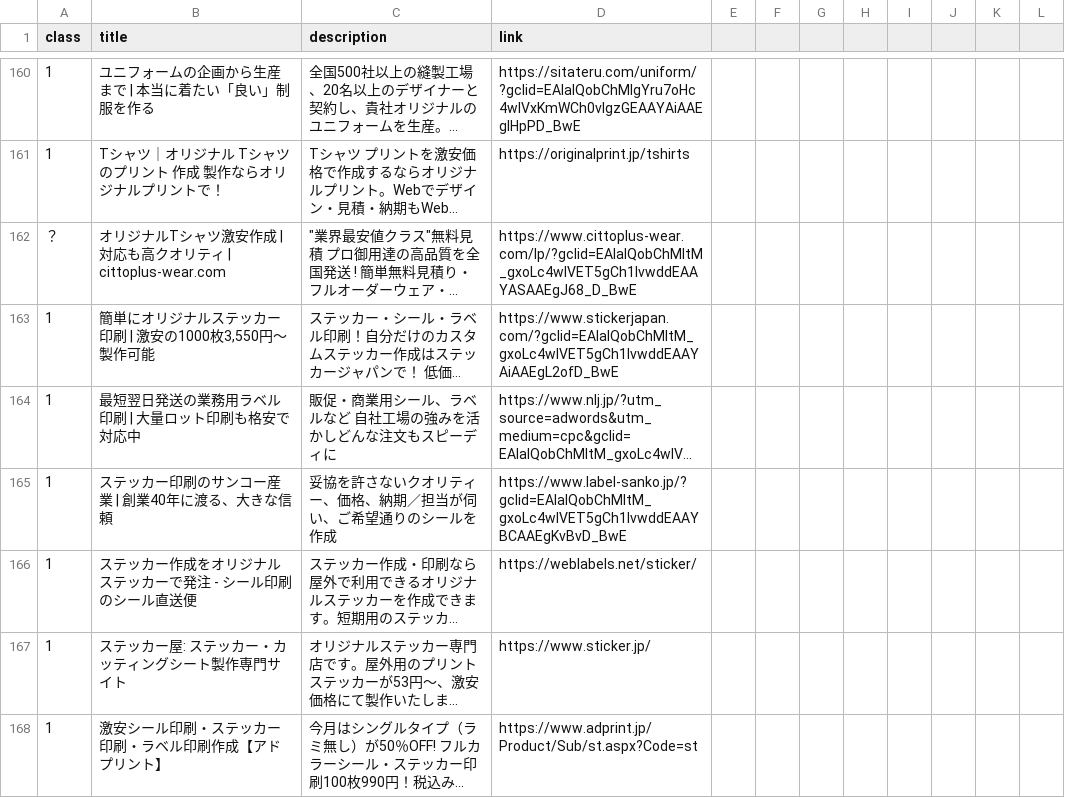
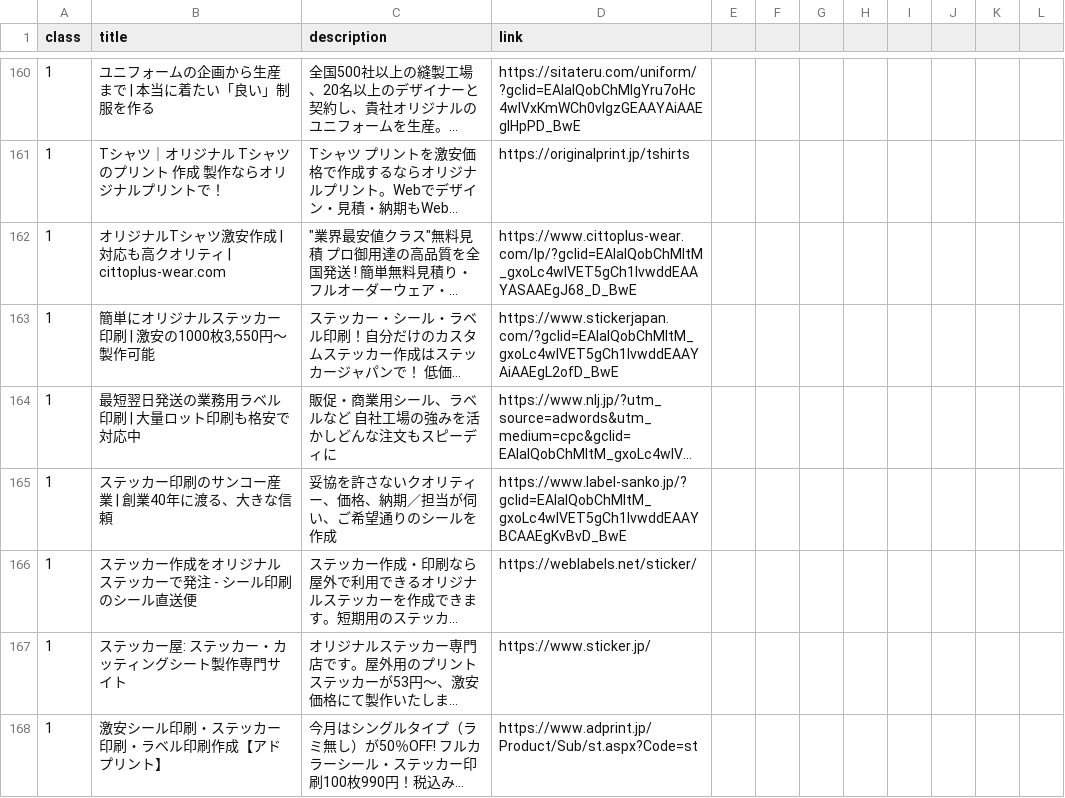
Before and after one commit to hhachiya/corporationClassifier, a CSV file: data/corporation_sample.csv, drawn as a sheet; only a part is shown, gaps mark what is left out; long unchanged cells end in …; the diff covers the shown part only; the diff names each change by its address in the sheet, - before the commit and + after, or states it on an @@ line.

```diff
--- a/data/corporation_sample.csv
+++ b/data/corporation_sample.csv
-A162 (class): ？
+A162 (class): 1
```
Also changed, not shown: 32 edited cells elsewhere in this file, 6 other files.
